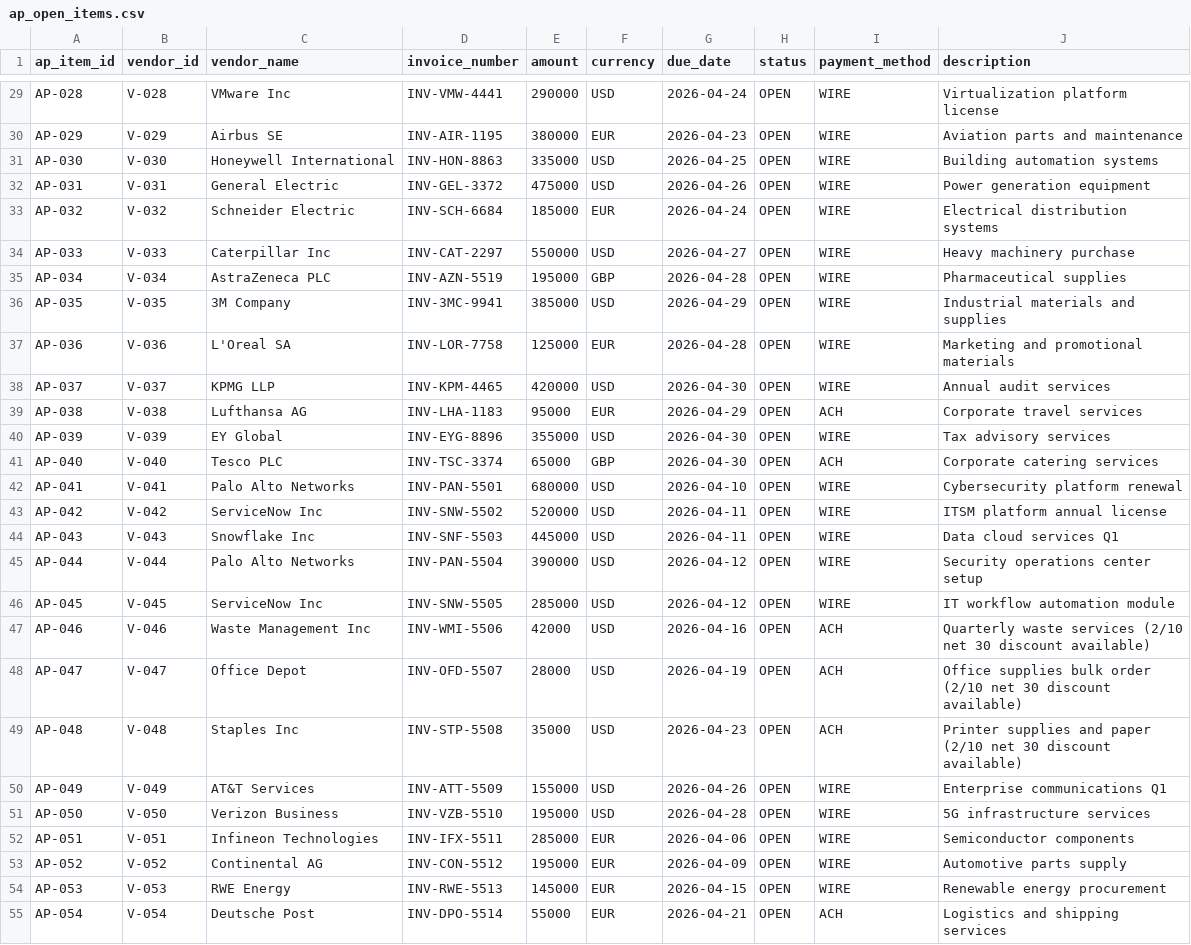
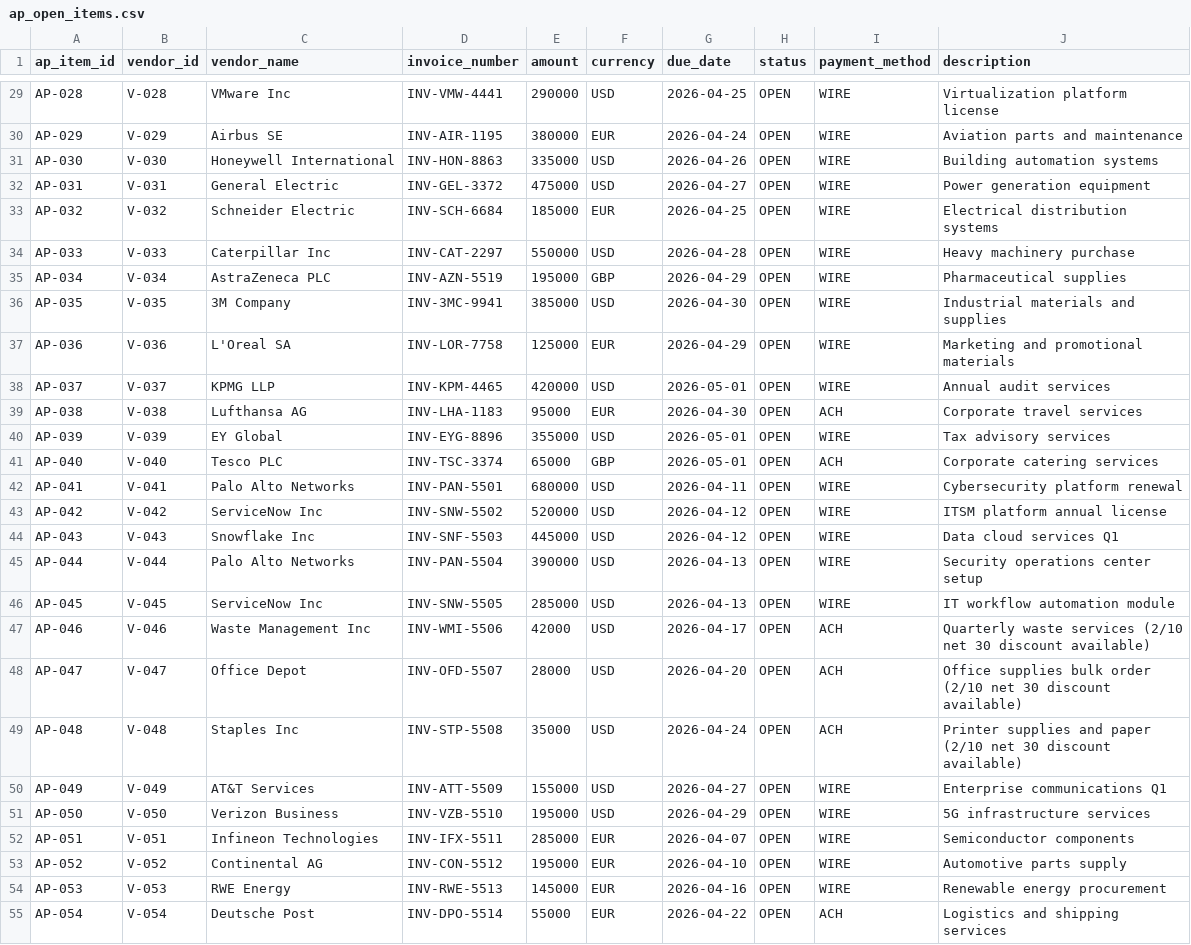
Before and after one commit to Victorpalkin/cashagentdemoapp, a CSV file: data/seed/ap_open_items.csv, drawn as a sheet; only a part is shown, gaps mark what is left out; the diff covers the shown part only; the diff names each change by its address in the sheet, - before the commit and + after, or states it on an @@ line.

```diff
--- a/data/seed/ap_open_items.csv
+++ b/data/seed/ap_open_items.csv
-G29 (due_date): 2026-04-24
+G29 (due_date): 2026-04-25
-G30 (due_date): 2026-04-23
+G30 (due_date): 2026-04-24
-G31 (due_date): 2026-04-25
+G31 (due_date): 2026-04-26
-G32 (due_date): 2026-04-26
+G32 (due_date): 2026-04-27
-G33 (due_date): 2026-04-24
+G33 (due_date): 2026-04-25
-G34 (due_date): 2026-04-27
+G34 (due_date): 2026-04-28
-G35 (due_date): 2026-04-28
+G35 (due_date): 2026-04-29
-G36 (due_date): 2026-04-29
+G36 (due_date): 2026-04-30
-G37 (due_date): 2026-04-28
+G37 (due_date): 2026-04-29
-G38 (due_date): 2026-04-30
+G38 (due_date): 2026-05-01
-G39 (due_date): 2026-04-29
+G39 (due_date): 2026-04-30
-G40:G41 (due_date): 2026-04-30
+G40:G41 (due_date): 2026-05-01
-G42 (due_date): 2026-04-10
+G42 (due_date): 2026-04-11
-G43:G44 (due_date): 2026-04-11
+G43:G44 (due_date): 2026-04-12
-G45:G46 (due_date): 2026-04-12
+G45:G46 (due_date): 2026-04-13
-G47 (due_date): 2026-04-16
+G47 (due_date): 2026-04-17
-G48 (due_date): 2026-04-19
+G48 (due_date): 2026-04-20
-G49 (due_date): 2026-04-23
+G49 (due_date): 2026-04-24
-G50 (due_date): 2026-04-26
+G50 (due_date): 2026-04-27
-G51 (due_date): 2026-04-28
+G51 (due_date): 2026-04-29
-G52 (due_date): 2026-04-06
+G52 (due_date): 2026-04-07
-G53 (due_date): 2026-04-09
+G53 (due_date): 2026-04-10
-G54 (due_date): 2026-04-15
+G54 (due_date): 2026-04-16
-G55 (due_date): 2026-04-21
+G55 (due_date): 2026-04-22
```
Also changed, not shown: 60 edited cells elsewhere in this file, data/seed/ar_open_items.csv, data/seed/bank_accounts.csv, 7 other files.
